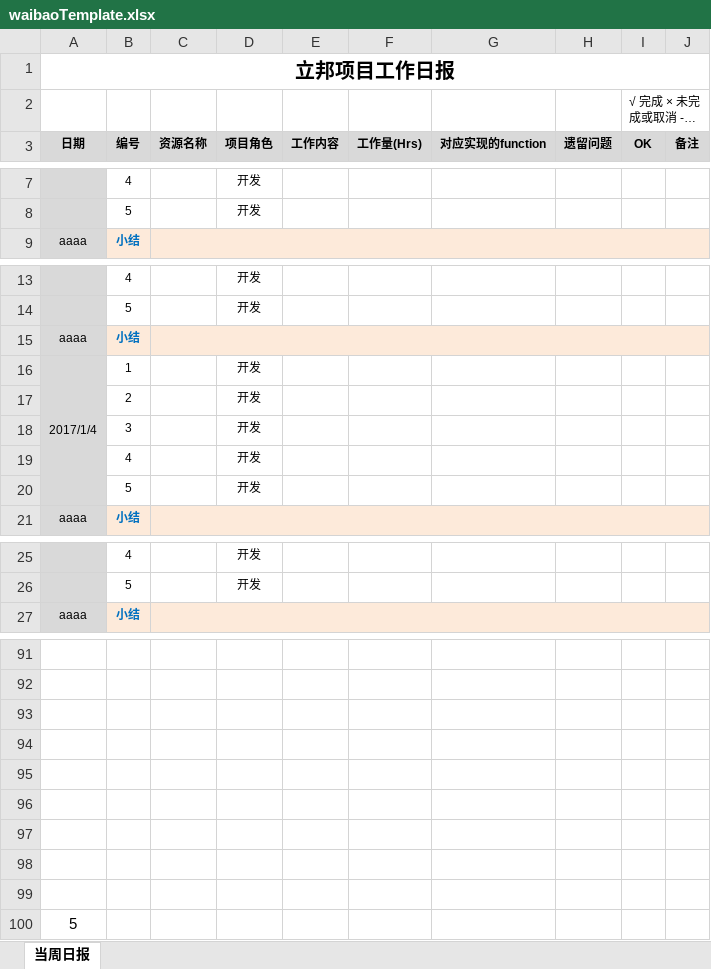
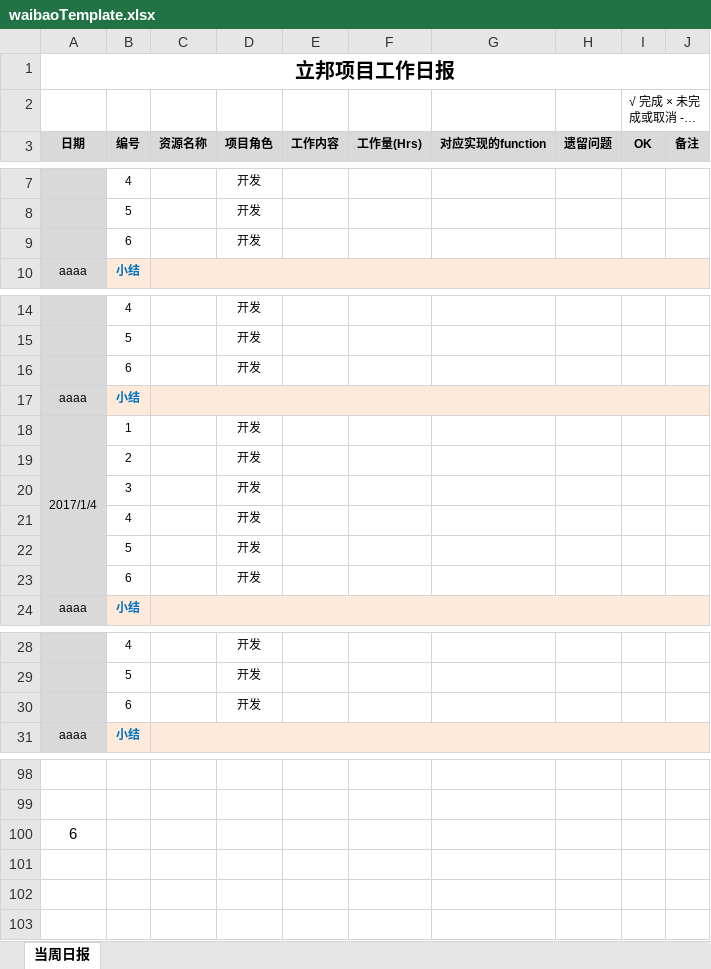
Before and after one commit to angrypandahu/icolorReport, an Excel workbook: grails-app/conf/reportTemplate/waibaoTemplate.xlsx, sheet 当周日报, drawn as a sheet; only a part is shown, gaps mark what is left out; long unchanged cells end in …; values as stored, in another font and other column widths than the file's, no borders; removed rows and columns are numbered as before the commit, all else as after; the diff covers the shown part only; the diff names each change by its address in the sheet, - before the commit and + after, or states it on an @@ line.

```diff
--- a/grails-app/conf/reportTemplate/waibaoTemplate.xlsx (sheet 当周日报)
+++ b/grails-app/conf/reportTemplate/waibaoTemplate.xlsx (sheet 当周日报)
+row 9:  | 6 |  | 开发
+row 16:  | 6 |  | 开发
+row 23:  | 6 |  | 开发
+row 30:  | 6 |  | 开发
-row 93: (empty)
-row 94: (empty)
-row 95: (empty)
-row 96: (empty)
-row 97: (empty)
-row 98: (empty)
-row 99: (empty)
-A100 (日期): 5
+A100 (日期): 6
```
Also changed, not shown: 3 added rows elsewhere in this sheet, formulas that keep their value, 59 other files.
